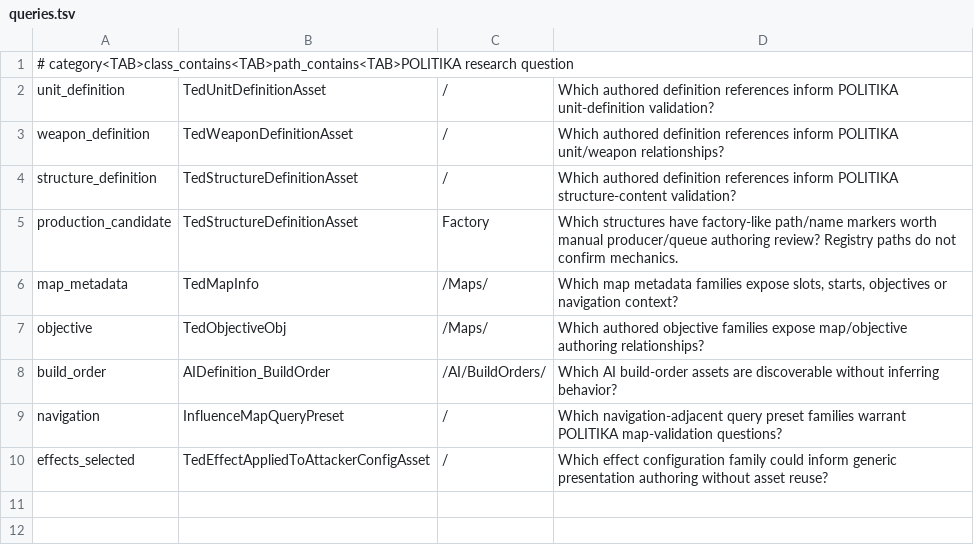
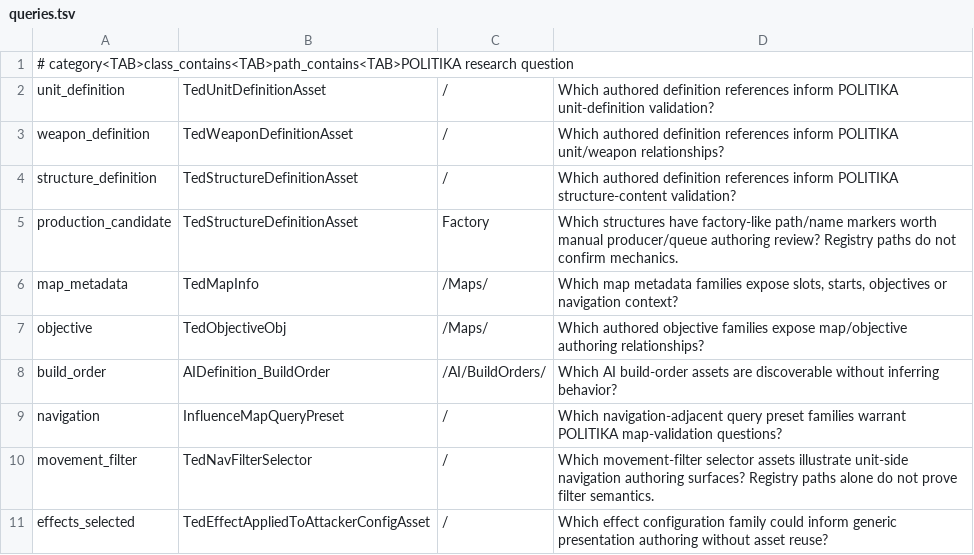
Before and after one commit to simon-gros/politika, a TSV file: Tools/TempestReference/queries.tsv, drawn as a sheet; the diff names each change by its address in the sheet, - before the commit and + after, or states it on an @@ line.

Commit message:
tools: validate Tempest category crosswalks

```diff
--- a/Tools/TempestReference/queries.tsv
+++ b/Tools/TempestReference/queries.tsv
+row 10: movement_filter | TedNavFilterSelector | / | Which movement-filter selector assets illustrate unit-side navigation authoring surfaces? Registry paths alone do not prove filter semantics.
```
Also changed, not shown: 4 other files.
